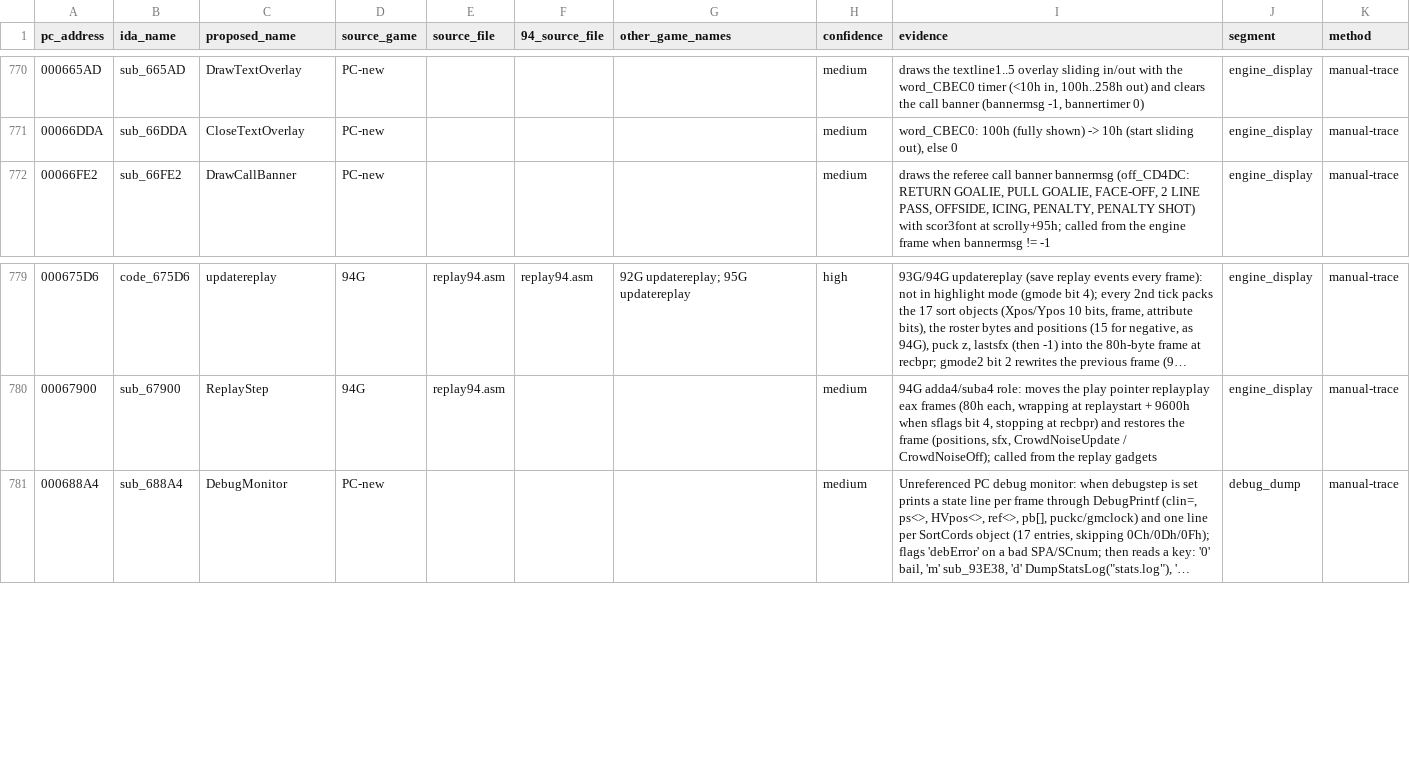
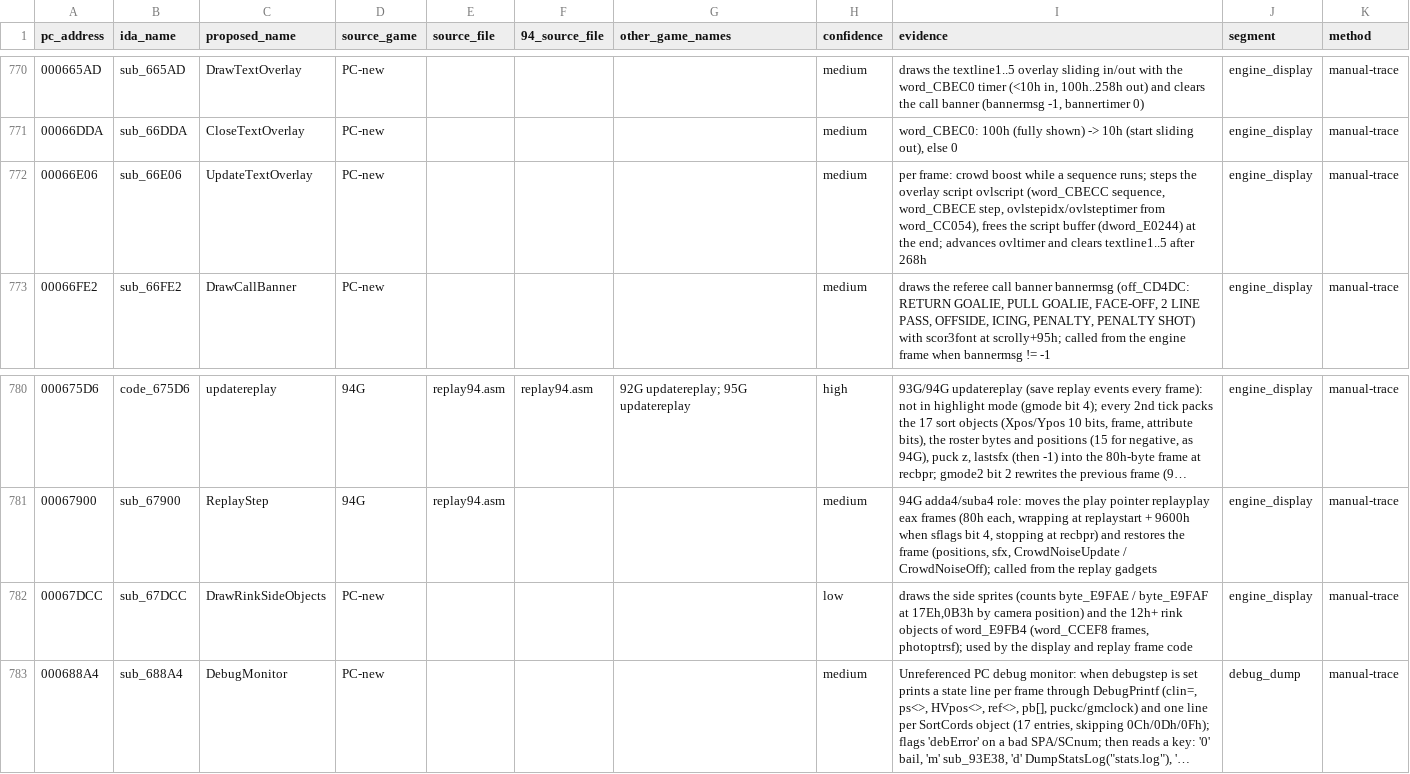
Before and after one commit to abdulahmad/NHL95PC, a CSV file: name_map_94.csv, drawn as a sheet; only a part is shown, gaps mark what is left out; long unchanged cells end in …; the diff names each change by its address in the sheet, - before the commit and + after, or states it on an @@ line.

Commit message:
names: overlay script sequencer and its state, rink side objects

```diff
--- a/name_map_94.csv
+++ b/name_map_94.csv
+row 772: 00066E06 | sub_66E06 | UpdateTextOverlay | PC-new |  |  |  | medium | per frame: crowd boost while a sequence runs; steps the overlay script ovlscript (word_CBECC sequence, word_CBECE step, ovlstepidx/ovlsteptimer from word_CC054), frees the script buffer (dword_E0244) at the end; advances ovltimer and clears textline1..5 after 268h | engine_display | manual-trace
+row 782: 00067DCC | sub_67DCC | DrawRinkSideObjects | PC-new |  |  |  | low | draws the side sprites (counts byte_E9FAE / byte_E9FAF at 17Eh,0B3h by camera position) and the 12h+ rink objects of word_E9FB4 (word_CCEF8 frames, photoptrsf); used by the display and replay frame code | engine_display | manual-trace
```
Also changed, not shown: tools/global_map.csv, tools/manual_names.csv, 16 other files.
